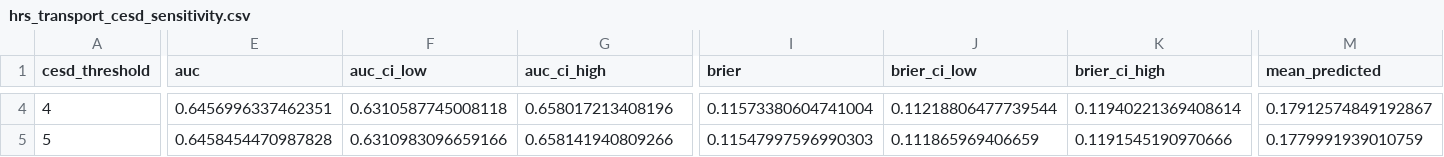
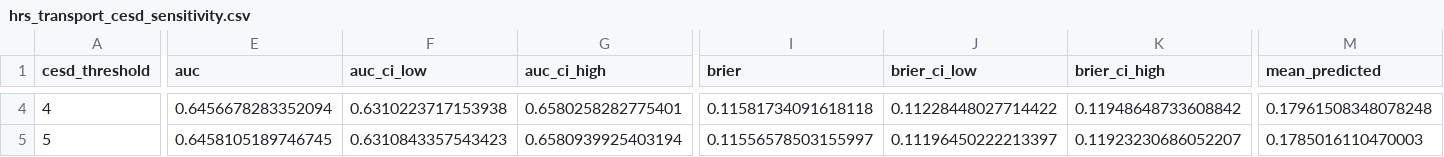
Before and after one commit to jialezhao666/Project-30---Causal-Modeling-of-Lifestyle-Factors-for-CVD-Risk-Prediction, a CSV file: external_validation_hrs/outputs/hrs_transport_cesd_sensitivity.csv, drawn as a sheet; only a part is shown, gaps mark what is left out; the diff covers the shown part only; the diff names each change by its address in the sheet, - before the commit and + after, or states it on an @@ line.

```diff
--- a/external_validation_hrs/outputs/hrs_transport_cesd_sensitivity.csv
+++ b/external_validation_hrs/outputs/hrs_transport_cesd_sensitivity.csv
-E4 (auc): 0.6456996337462351
+E4 (auc): 0.6456678283352094
-F4 (auc_ci_low): 0.6310587745008118
+F4 (auc_ci_low): 0.6310223717153938
-G4 (auc_ci_high): 0.658017213408196
+G4 (auc_ci_high): 0.6580258282775401
-I4 (brier): 0.11573380604741004
+I4 (brier): 0.11581734091618118
-J4 (brier_ci_low): 0.11218806477739544
+J4 (brier_ci_low): 0.11228448027714422
-K4 (brier_ci_high): 0.11940221369408614
+K4 (brier_ci_high): 0.11948648733608842
-M4 (mean_predicted): 0.17912574849192867
+M4 (mean_predicted): 0.17961508348078248
-E5 (auc): 0.6458454470987828
+E5 (auc): 0.6458105189746745
-F5 (auc_ci_low): 0.6310983096659166
+F5 (auc_ci_low): 0.6310843357543423
-G5 (auc_ci_high): 0.658141940809266
+G5 (auc_ci_high): 0.6580939925403194
-I5 (brier): 0.11547997596990303
+I5 (brier): 0.11556578503155997
-J5 (brier_ci_low): 0.111865969406659
+J5 (brier_ci_low): 0.11196450222213397
-K5 (brier_ci_high): 0.1191545190970666
+K5 (brier_ci_high): 0.11923230686052207
-M5 (mean_predicted): 0.1779991939010759
+M5 (mean_predicted): 0.1785016110470003
```
Also changed, not shown: 51 edited cells elsewhere in this file, phase_II/outputs/heterogeneity_blp.csv, phase_II/outputs/heterogeneity_subgroup.csv, 57 other files.
